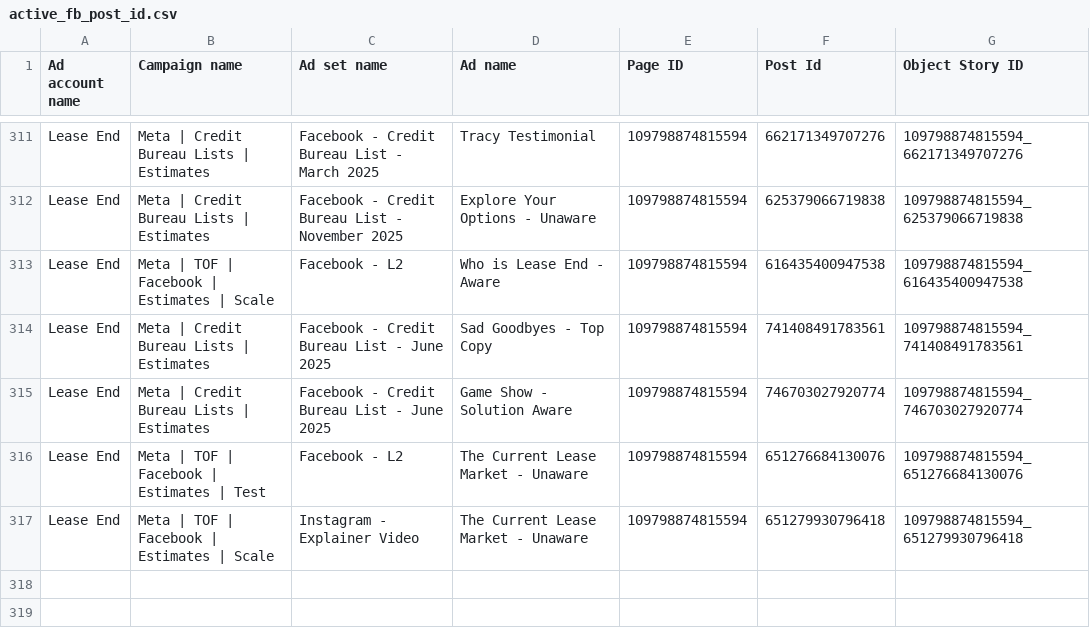
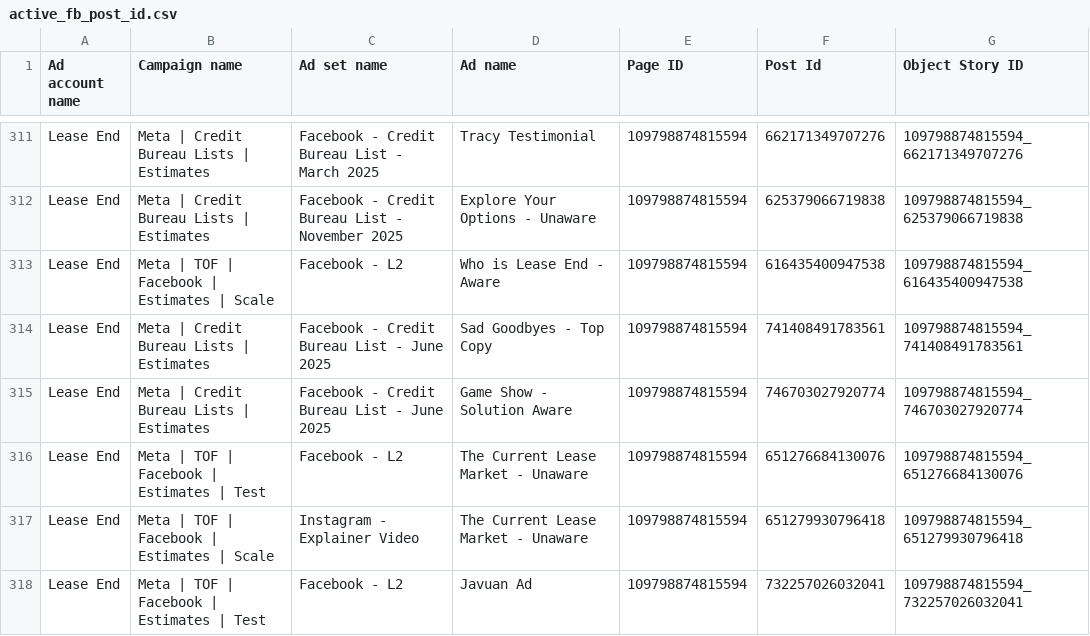
Before and after one commit to keenship1291/dspy-fastapi-api, a CSV file: active_fb_post_id.csv, drawn as a sheet; only a part is shown, gaps mark what is left out; the diff names each change by its address in the sheet, - before the commit and + after, or states it on an @@ line.

Commit message:
Add FB post: Javuan Ad - Post ID 732257026032041

```diff
--- a/active_fb_post_id.csv
+++ b/active_fb_post_id.csv
+row 318: Lease End | Meta | TOF | Facebook | Estimates | Test | Facebook - L2 | Javuan Ad | 109798874815594 | 732257026032041 | 109798874815594_732257026032041
```
